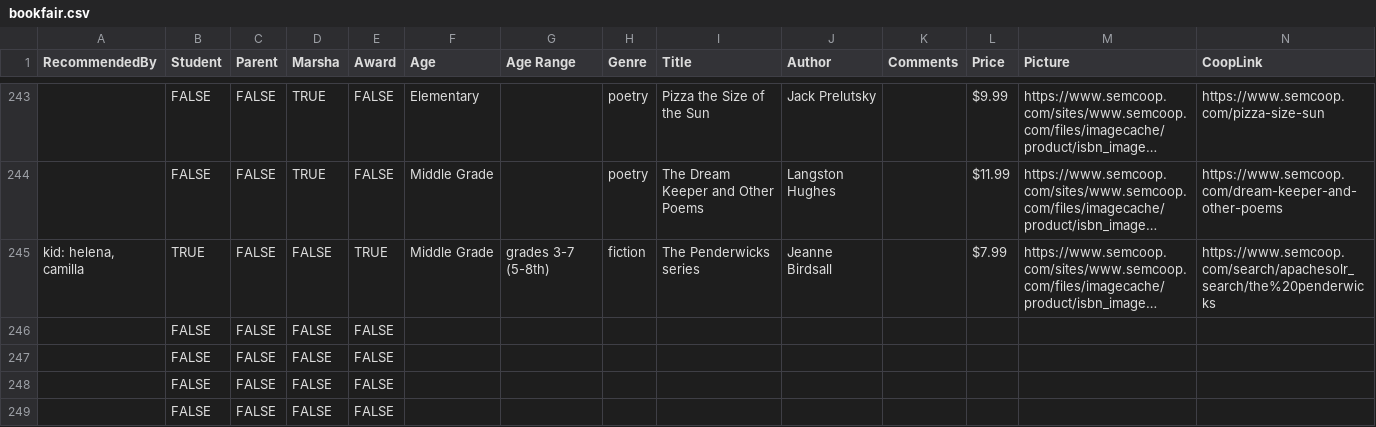
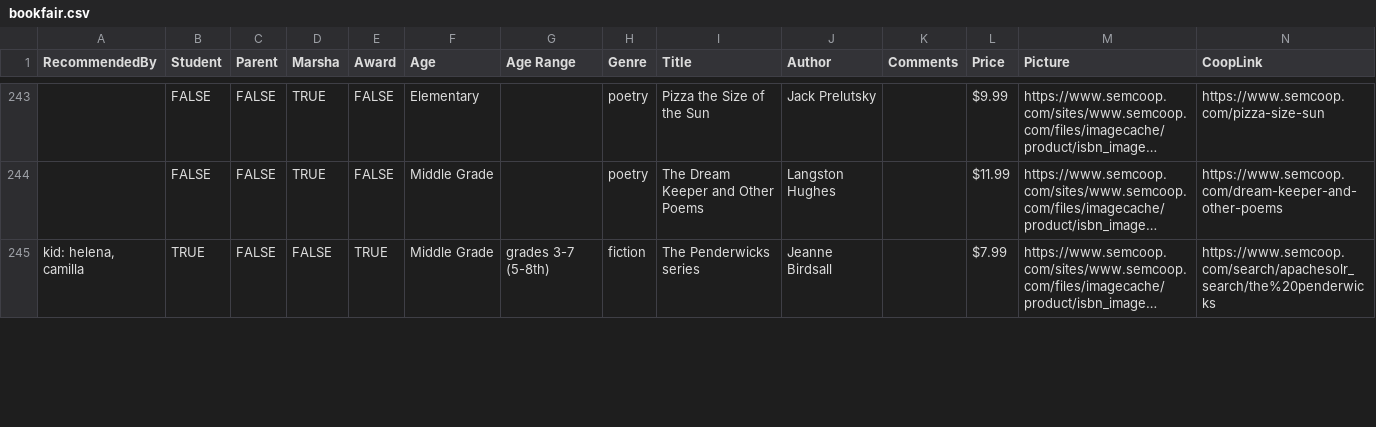
Before and after one commit to froboy/abf20, a CSV file: _data/bookfair.csv, drawn as a sheet; only a part is shown, gaps mark what is left out; long unchanged cells end in …; removed rows and columns are numbered as before the commit, all else as after; rows hold the shown columns only; the diff covers the shown part only; the diff names each change by its address in the sheet, - before the commit and + after, or states it on an @@ line.

```diff
--- a/_data/bookfair.csv
+++ b/_data/bookfair.csv
-row 246:  | FALSE | FALSE | FALSE | FALSE
-row 247:  | FALSE | FALSE | FALSE | FALSE
-row 248:  | FALSE | FALSE | FALSE | FALSE
-row 249:  | FALSE | FALSE | FALSE | FALSE
```
Also changed, not shown: 4 added rows and 3 edited cells elsewhere in this file.
